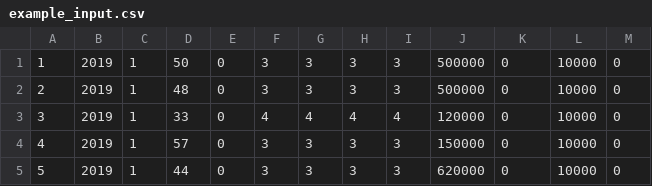
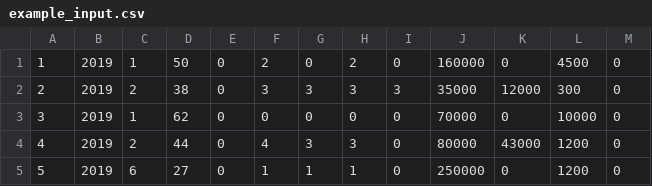
Before and after one commit to PSLmodels/Tax-Cruncher, a CSV file: docs/example_input.csv, drawn as a sheet; only a part is shown; the diff covers the shown part only; the diff names each change by its address in the sheet, - before the commit and + after, or states it on an @@ line.

Commit message:
Changed example_input and reran kernel in example ipynb

```diff
--- a/docs/example_input.csv
+++ b/docs/example_input.csv
-F1: 3
+F1: 2
-G1: 3
+G1: 0
-H1: 3
+H1: 2
-I1: 3
+I1: 0
-J1: 500000
+J1: 160000
-L1: 10000
+L1: 4500
-C2: 1
+C2: 2
-D2: 48
+D2: 38
-J2: 500000
+J2: 35000
-K2: 0
+K2: 12000
-L2: 10000
+L2: 300
-D3: 33
+D3: 62
-F3: 4
+F3: 0
-G3: 4
+G3: 0
-H3: 4
+H3: 0
-I3: 4
+I3: 0
-J3: 120000
+J3: 70000
-C4: 1
+C4: 2
-D4: 57
+D4: 44
-F4: 3
+F4: 4
-I4:I5: 3
+I4:I5: 0
-J4: 150000
+J4: 80000
-K4: 0
+K4: 43000
-L4:L5: 10000
+L4:L5: 1200
-C5: 1
+C5: 6
-D5: 44
+D5: 27
-F5: 3
+F5: 1
-G5: 3
+G5: 1
-H5: 3
+H5: 1
-J5: 620000
+J5: 250000
```
Also changed, not shown: 1 removed row and 12 edited cells elsewhere in this file, 2 other files.
